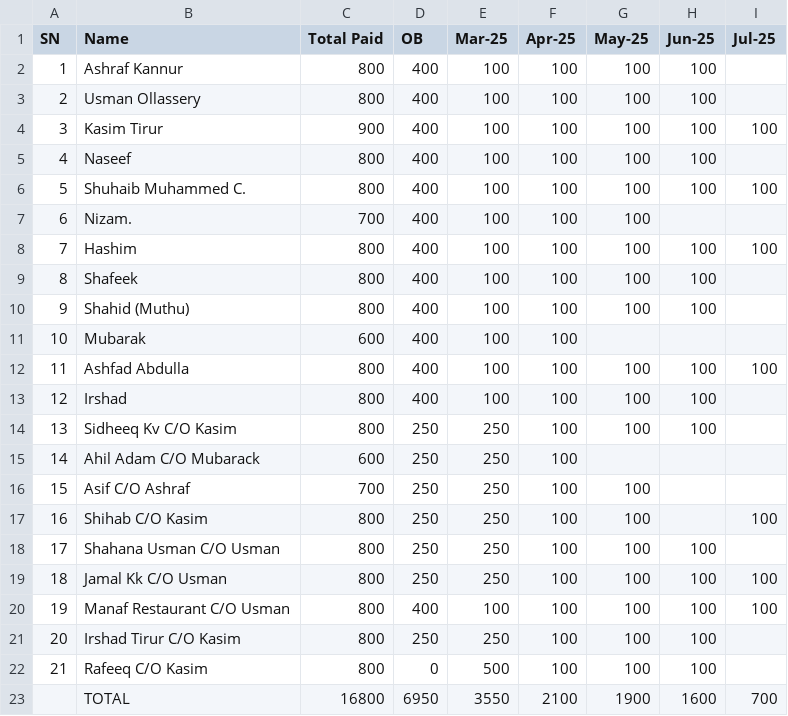
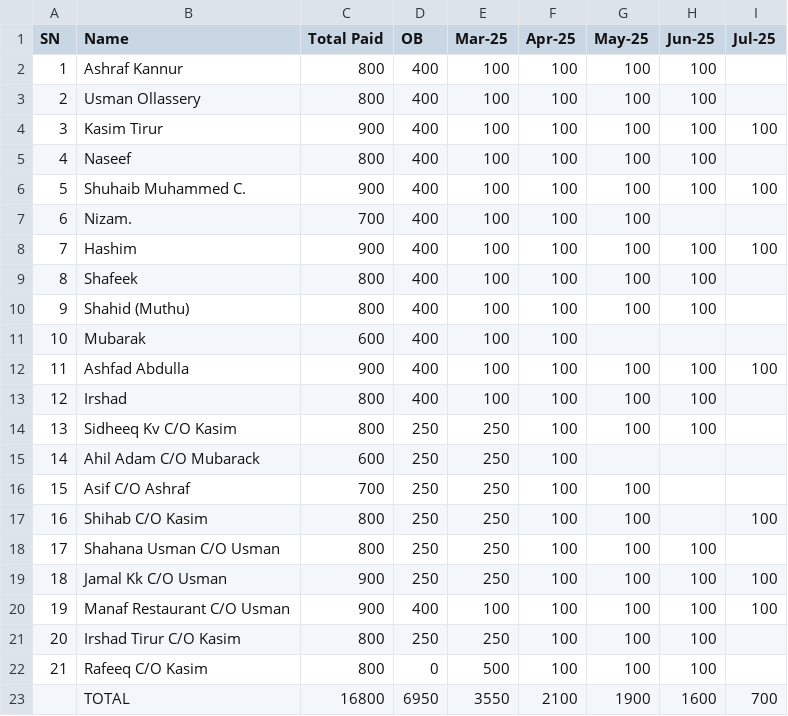
Before and after one commit to inventory-choco/avadhi-nidhi-loan, a CSV file: payments.csv, drawn as a sheet.

Commit message:
Update payments.csv

```diff
--- a/payments.csv
+++ b/payments.csv
@@ -5,5 +5,5 @@ SN,Name,Total Paid,OB,Mar-25,Apr-25,May-25,Jun-25,Jul-25
 4,Naseef,800,400,100,100,100,100,
-5,Shuhaib Muhammed C.,800,400,100,100,100,100,100
+5,Shuhaib Muhammed C.,900,400,100,100,100,100,100
 6,Nizam.,700,400,100,100,100,,
-7,Hashim,800,400,100,100,100,100,100
+7,Hashim,900,400,100,100,100,100,100
 8,Shafeek,800,400,100,100,100,100,
@@ -11,3 +11,3 @@ SN,Name,Total Paid,OB,Mar-25,Apr-25,May-25,Jun-25,Jul-25
 10,Mubarak,600,400,100,100,,,
-11,Ashfad Abdulla,800,400,100,100,100,100,100
+11,Ashfad Abdulla,900,400,100,100,100,100,100
 12,Irshad,800,400,100,100,100,100,
@@ -18,4 +18,4 @@ SN,Name,Total Paid,OB,Mar-25,Apr-25,May-25,Jun-25,Jul-25
 17,Shahana Usman C/O Usman,800,250,250,100,100,100,
-18,Jamal Kk C/O Usman,800,250,250,100,100,100,100
-19,Manaf Restaurant C/O Usman,800,400,100,100,100,100,100
+18,Jamal Kk C/O Usman,900,250,250,100,100,100,100
+19,Manaf Restaurant C/O Usman,900,400,100,100,100,100,100
 20,Irshad Tirur C/O Kasim,800,250,250,100,100,100,
```
